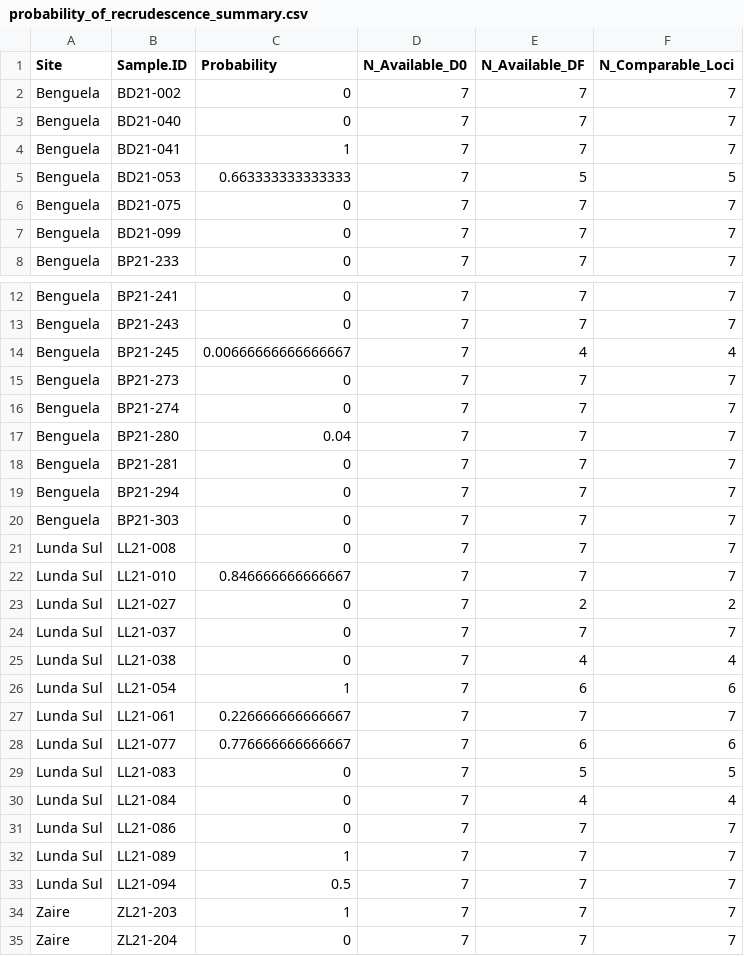
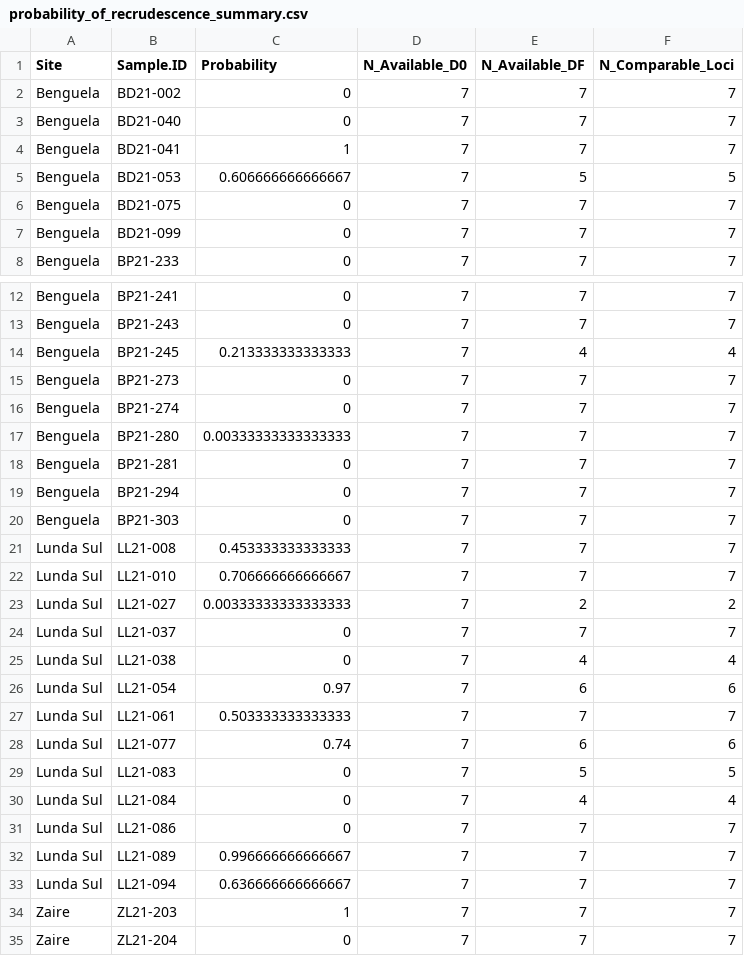
Before and after one commit to SwissTPH/MalReBay, a CSV file: vignettes/malrebay_vignette_outputs/non_convergence_test/probability_of_recrudescence_summary.csv, drawn as a sheet; only a part is shown, gaps mark what is left out; the diff covers the shown part only.

Commit message:
Updated the vignette

```diff
--- a/vignettes/malrebay_vignette_outputs/non_convergence_test/probability_of_recrudescence_summary.csv
+++ b/vignettes/malrebay_vignette_outputs/non_convergence_test/probability_of_recrudescence_summary.csv
@@ -4,3 +4,3 @@
 "Benguela","BD21-041",1,7,7,7
-"Benguela","BD21-053",0.663333333333333,7,5,5
+"Benguela","BD21-053",0.606666666666667,7,5,5
 "Benguela","BD21-075",0,7,7,7
@@ -13,6 +13,6 @@
 "Benguela","BP21-243",0,7,7,7
-"Benguela","BP21-245",0.00666666666666667,7,4,4
+"Benguela","BP21-245",0.213333333333333,7,4,4
 "Benguela","BP21-273",0,7,7,7
 "Benguela","BP21-274",0,7,7,7
-"Benguela","BP21-280",0.04,7,7,7
+"Benguela","BP21-280",0.00333333333333333,7,7,7
 "Benguela","BP21-281",0,7,7,7
@@ -20,10 +20,10 @@
 "Benguela","BP21-303",0,7,7,7
-"Lunda Sul","LL21-008",0,7,7,7
-"Lunda Sul","LL21-010",0.846666666666667,7,7,7
-"Lunda Sul","LL21-027",0,7,2,2
+"Lunda Sul","LL21-008",0.453333333333333,7,7,7
+"Lunda Sul","LL21-010",0.706666666666667,7,7,7
+"Lunda Sul","LL21-027",0.00333333333333333,7,2,2
 "Lunda Sul","LL21-037",0,7,7,7
 "Lunda Sul","LL21-038",0,7,4,4
-"Lunda Sul","LL21-054",1,7,6,6
-"Lunda Sul","LL21-061",0.226666666666667,7,7,7
-"Lunda Sul","LL21-077",0.776666666666667,7,6,6
+"Lunda Sul","LL21-054",0.97,7,6,6
+"Lunda Sul","LL21-061",0.503333333333333,7,7,7
+"Lunda Sul","LL21-077",0.74,7,6,6
 "Lunda Sul","LL21-083",0,7,5,5
@@ -31,4 +31,4 @@
 "Lunda Sul","LL21-086",0,7,7,7
-"Lunda Sul","LL21-089",1,7,7,7
-"Lunda Sul","LL21-094",0.5,7,7,7
+"Lunda Sul","LL21-089",0.996666666666667,7,7,7
+"Lunda Sul","LL21-094",0.636666666666667,7,7,7
 "Zaire","ZL21-203",1,7,7,7
```
Also changed, not shown: 9 edited cells elsewhere in this file, vignettes/malrebay_vignette_outputs/non_convergence_test/marker_level_summary.csv, 27 other files.
